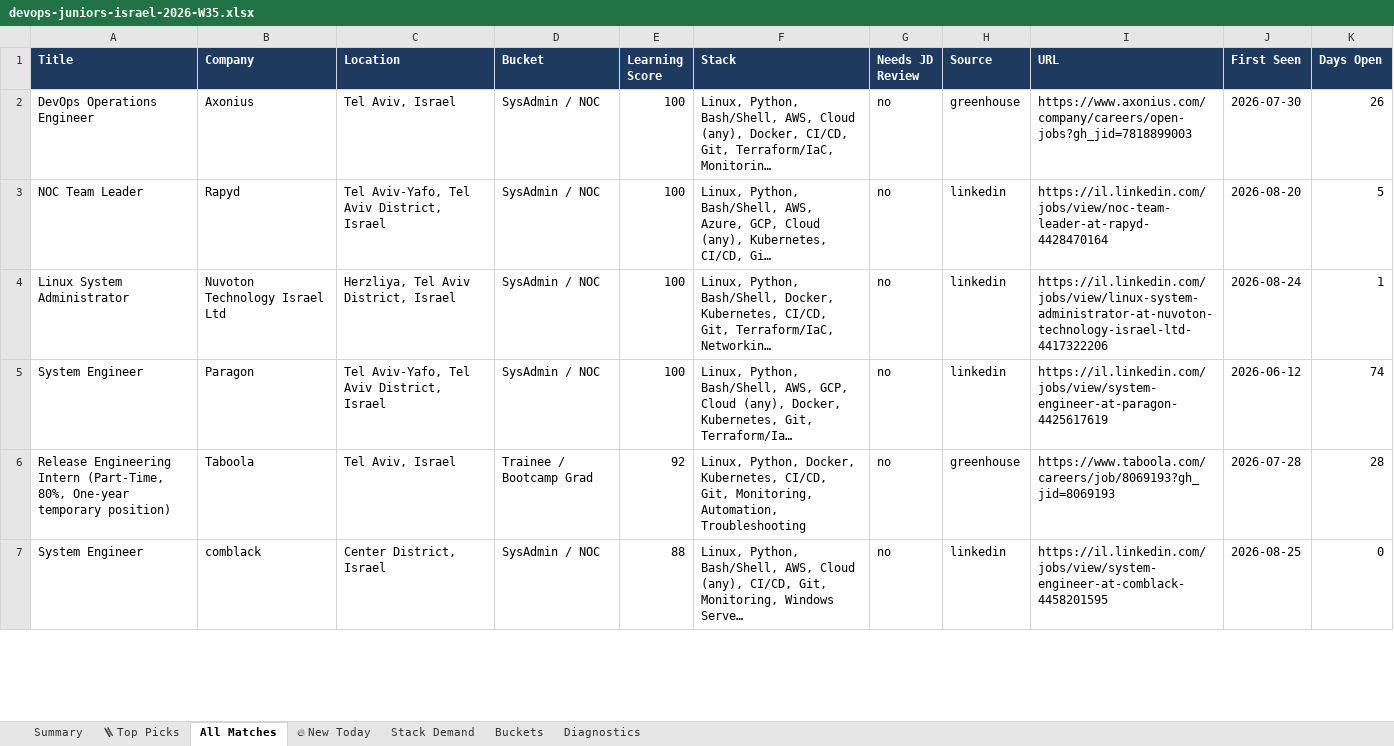
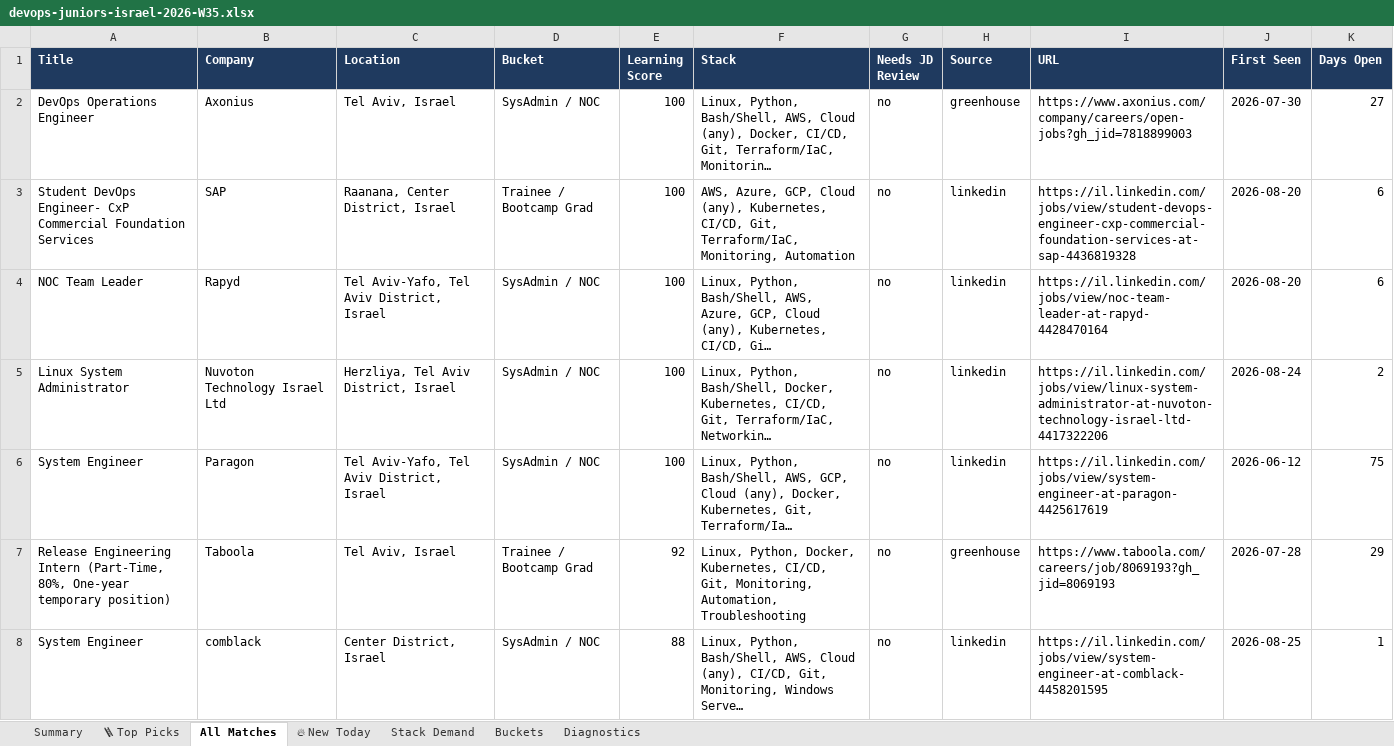
Before and after one commit to OrelBello/devops-market-data, an Excel workbook: reports/devops-juniors-israel-2026-W35.xlsx, sheet All Matches, drawn as a sheet; only a part is shown; long unchanged cells end in …; values as stored, in another font and other column widths than the file's, no borders; addresses are those after the commit; the diff covers the shown part only; the diff names each change by its address in the sheet, - before the commit and + after, or states it on an @@ line.

```diff
--- a/reports/devops-juniors-israel-2026-W35.xlsx (sheet All Matches)
+++ b/reports/devops-juniors-israel-2026-W35.xlsx (sheet All Matches)
-K2 (Days Open): 26
+K2 (Days Open): 27
+row 3: Student DevOps Engineer- CxP Commercial Foundation Services | SAP | Raanana, Center District, Israel | Trainee / Bootcamp Grad | 100 | AWS, Azure, GCP, Cloud (any), Kubernetes, CI/CD, Git, Terraform/IaC, Monitoring, Automation | no | linkedin | https://il.linkedin.com/jobs/view/student-devops-engineer-cxp-commercial-foundation-services-at-sap-4436819328 | 2026-08-20 | 6
-K4 (Days Open): 5
+K4 (Days Open): 6
-K5 (Days Open): 1
+K5 (Days Open): 2
-K6 (Days Open): 74
+K6 (Days Open): 75
-K7 (Days Open): 28
+K7 (Days Open): 29
-K8 (Days Open): 0
+K8 (Days Open): 1
```
Also changed, not shown: 15 added rows, 8 removed rows and 39 edited cells elsewhere in this sheet, sheet 🪜 Top Picks, sheet 🔥 New Today, sheet Stack Demand, sheet Summary, sheet Buckets, sheet Diagnostics, reports/devops-jobs-israel-2026-W35.xlsx, reports/devops-jobs-israel-latest.xlsx, 11 other files.
